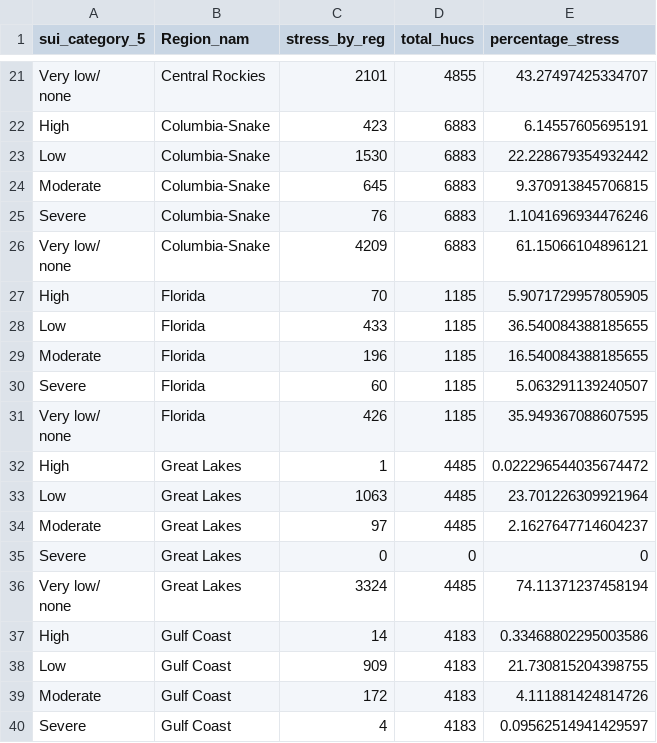
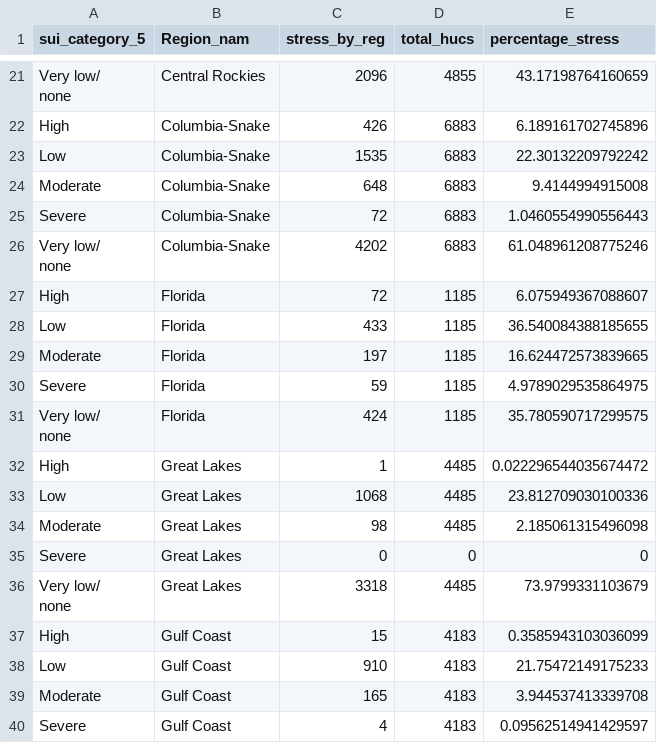
Before and after one commit to DOI-USGS/water-availability, a CSV file: public/wa_stress_stats.csv, drawn as a sheet; only a part is shown, gaps mark what is left out; the diff covers the shown part only; the diff names each change by its address in the sheet, - before the commit and + after, or states it on an @@ line.

```diff
--- a/public/wa_stress_stats.csv
+++ b/public/wa_stress_stats.csv
-C21 (stress_by_reg): 2101
+C21 (stress_by_reg): 2096
-E21 (percentage_stress): 43.27497425334707
+E21 (percentage_stress): 43.17198764160659
-C22 (stress_by_reg): 423
+C22 (stress_by_reg): 426
-E22 (percentage_stress): 6.14557605695191
+E22 (percentage_stress): 6.189161702745896
-C23 (stress_by_reg): 1530
+C23 (stress_by_reg): 1535
-E23 (percentage_stress): 22.228679354932442
+E23 (percentage_stress): 22.30132209792242
-C24 (stress_by_reg): 645
+C24 (stress_by_reg): 648
-E24 (percentage_stress): 9.370913845706815
+E24 (percentage_stress): 9.4144994915008
-C25 (stress_by_reg): 76
+C25 (stress_by_reg): 72
-E25 (percentage_stress): 1.1041696934476246
+E25 (percentage_stress): 1.0460554990556443
-C26 (stress_by_reg): 4209
+C26 (stress_by_reg): 4202
-E26 (percentage_stress): 61.15066104896121
+E26 (percentage_stress): 61.048961208775246
-C27 (stress_by_reg): 70
+C27 (stress_by_reg): 72
-E27 (percentage_stress): 5.9071729957805905
+E27 (percentage_stress): 6.075949367088607
-C29 (stress_by_reg): 196
+C29 (stress_by_reg): 197
-E29 (percentage_stress): 16.540084388185655
+E29 (percentage_stress): 16.624472573839665
-C30 (stress_by_reg): 60
+C30 (stress_by_reg): 59
-E30 (percentage_stress): 5.063291139240507
+E30 (percentage_stress): 4.9789029535864975
-C31 (stress_by_reg): 426
+C31 (stress_by_reg): 424
-E31 (percentage_stress): 35.949367088607595
+E31 (percentage_stress): 35.780590717299575
-C33 (stress_by_reg): 1063
+C33 (stress_by_reg): 1068
-E33 (percentage_stress): 23.701226309921964
+E33 (percentage_stress): 23.812709030100336
-C34 (stress_by_reg): 97
+C34 (stress_by_reg): 98
-E34 (percentage_stress): 2.1627647714604237
+E34 (percentage_stress): 2.185061315496098
-C36 (stress_by_reg): 3324
+C36 (stress_by_reg): 3318
-E36 (percentage_stress): 74.11371237458194
+E36 (percentage_stress): 73.9799331103679
-C37 (stress_by_reg): 14
+C37 (stress_by_reg): 15
-E37 (percentage_stress): 0.33468802295003586
+E37 (percentage_stress): 0.3585943103036099
-C38 (stress_by_reg): 909
+C38 (stress_by_reg): 910
-E38 (percentage_stress): 21.730815204398755
+E38 (percentage_stress): 21.75472149175233
-C39 (stress_by_reg): 172
+C39 (stress_by_reg): 165
-E39 (percentage_stress): 4.111881424814726
+E39 (percentage_stress): 3.944537413339708
```
Also changed, not shown: 112 edited cells elsewhere in this file, 5 other files.
